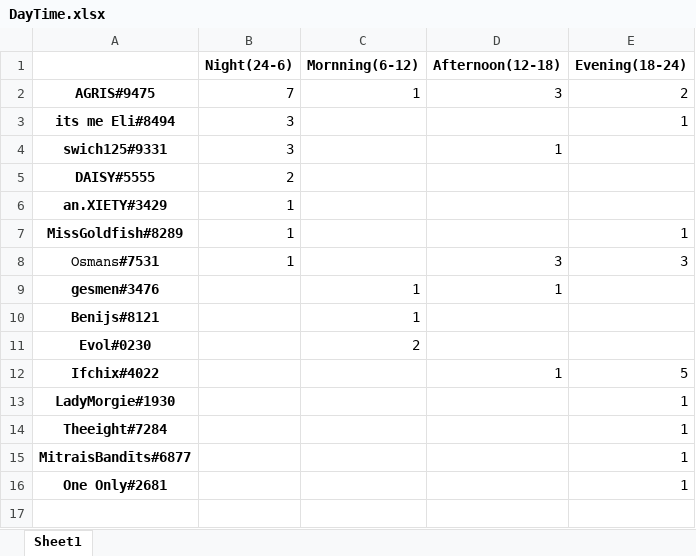
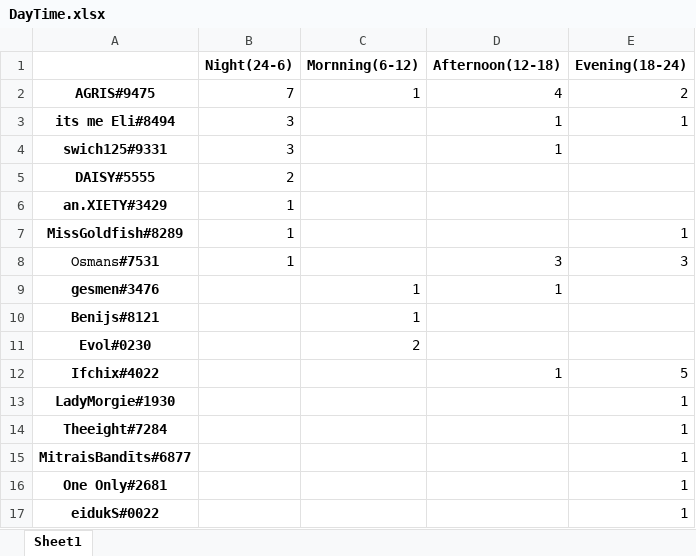
Before and after one commit to CaptivatingTime/Project_Ay, an Excel workbook: ResnsCounter/DayTime.xlsx, sheet Sheet1, drawn as a sheet; values as stored, in another font and other column widths than the file's, no borders; the diff names each change by its address in the sheet, - before the commit and + after, or states it on an @@ line.

```diff
--- a/ResnsCounter/DayTime.xlsx (sheet Sheet1)
+++ b/ResnsCounter/DayTime.xlsx (sheet Sheet1)
-D2 (Afternoon(12-18)): 3
+D2 (Afternoon(12-18)): 4
-D3 (Afternoon(12-18)): (empty)
+D3 (Afternoon(12-18)): 1
+row 17: eidukS#0022 |  |  |  | 1
```
Also changed, not shown: ResnsCounter/EachDay.xlsx, ResnsCounter/SpecifDay.xlsx, 15 other files.
